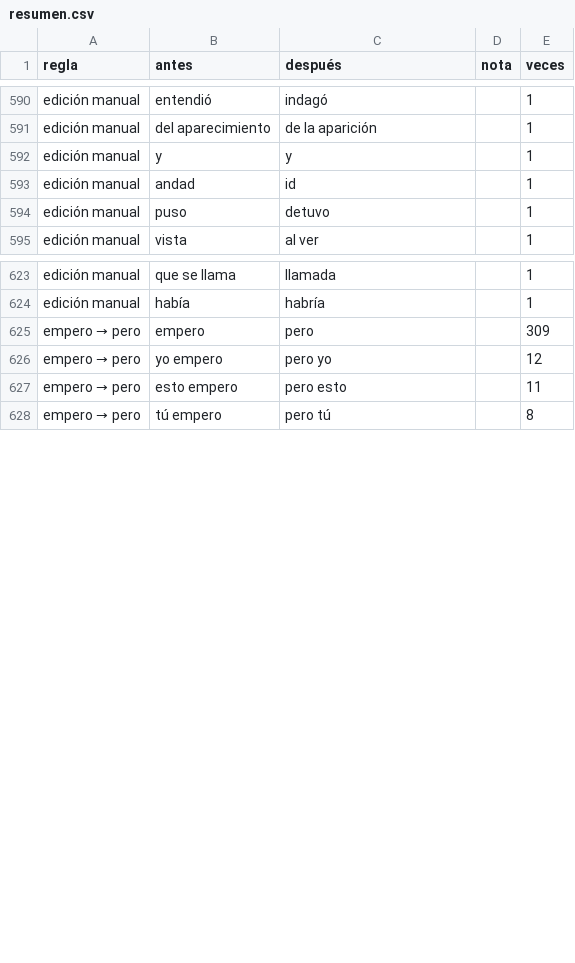
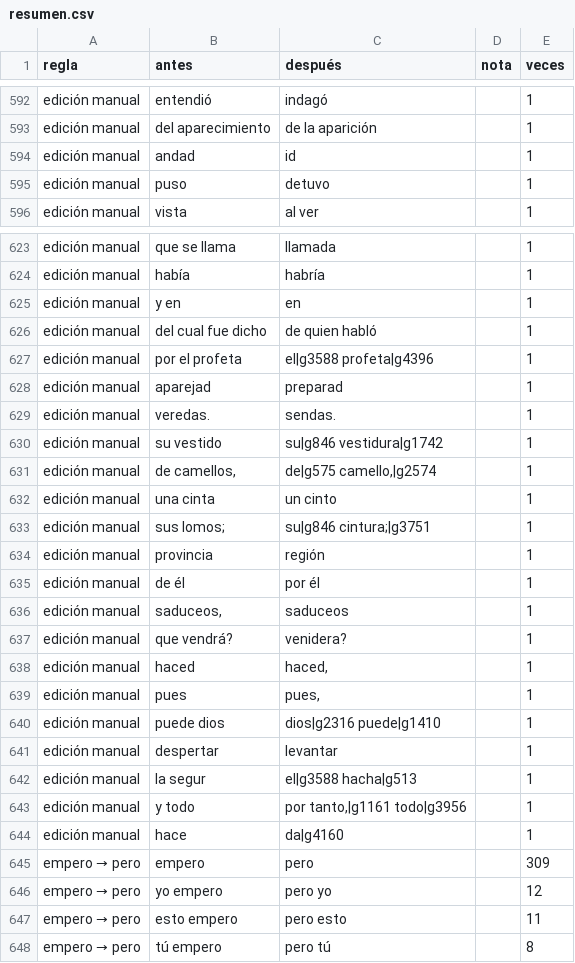
Before and after one commit to saulizar93/bible-app, a CSV file: scripts/rvo/changes/resumen.csv, drawn as a sheet; only a part is shown, gaps mark what is left out; the diff covers the shown part only.

```diff
--- a/scripts/rvo/changes/resumen.csv
+++ b/scripts/rvo/changes/resumen.csv
@@ -591,3 +593,2 @@ edición manual,entendió,indagó,,1
 edición manual,del aparecimiento,de la aparición,,1
-edición manual,y,y,,1
 edición manual,andad,id,,1
@@ -624,2 +624,22 @@ edición manual,que se llama,llamada,,1
 edición manual,había,habría,,1
+edición manual,y en,en,,1
+edición manual,del cual fue dicho,de quien habló,,1
+edición manual,por el profeta,el|g3588 profeta|g4396,,1
+edición manual,aparejad,preparad,,1
+edición manual,veredas.,sendas.,,1
+edición manual,su vestido,su|g846 vestidura|g1742,,1
+edición manual,"de camellos,","de|g575 camello,|g2574",,1
+edición manual,una cinta,un cinto,,1
+edición manual,sus lomos;,su|g846 cintura;|g3751,,1
+edición manual,provincia,región,,1
+edición manual,de él,por él,,1
+edición manual,"saduceos,",saduceos,,1
+edición manual,que vendrá?,venidera?,,1
+edición manual,haced,"haced,",,1
+edición manual,pues,"pues,",,1
+edición manual,puede dios,dios|g2316 puede|g1410,,1
+edición manual,despertar,levantar,,1
+edición manual,la segur,el|g3588 hacha|g513,,1
+edición manual,y todo,"por tanto,|g1161 todo|g3956",,1
+edición manual,hace,da|g4160,,1
 empero → pero,empero,pero,,309
```
Also changed, not shown: 3 added rows and 1 removed row elsewhere in this file, 4 other files.
